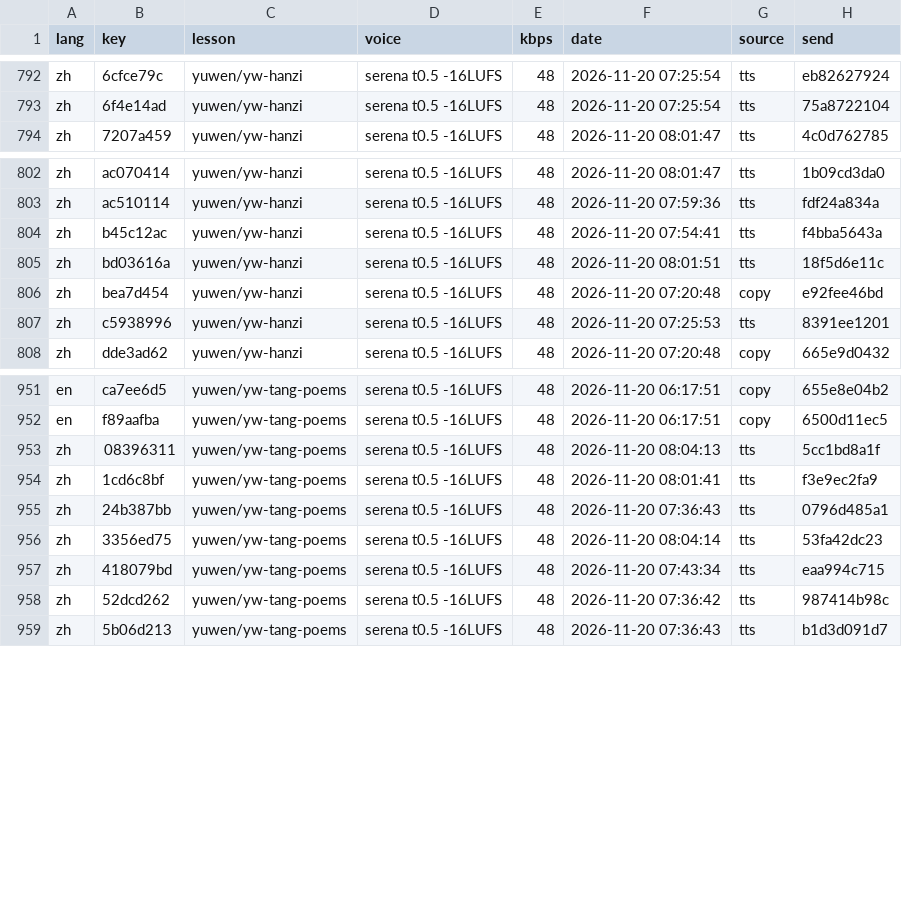
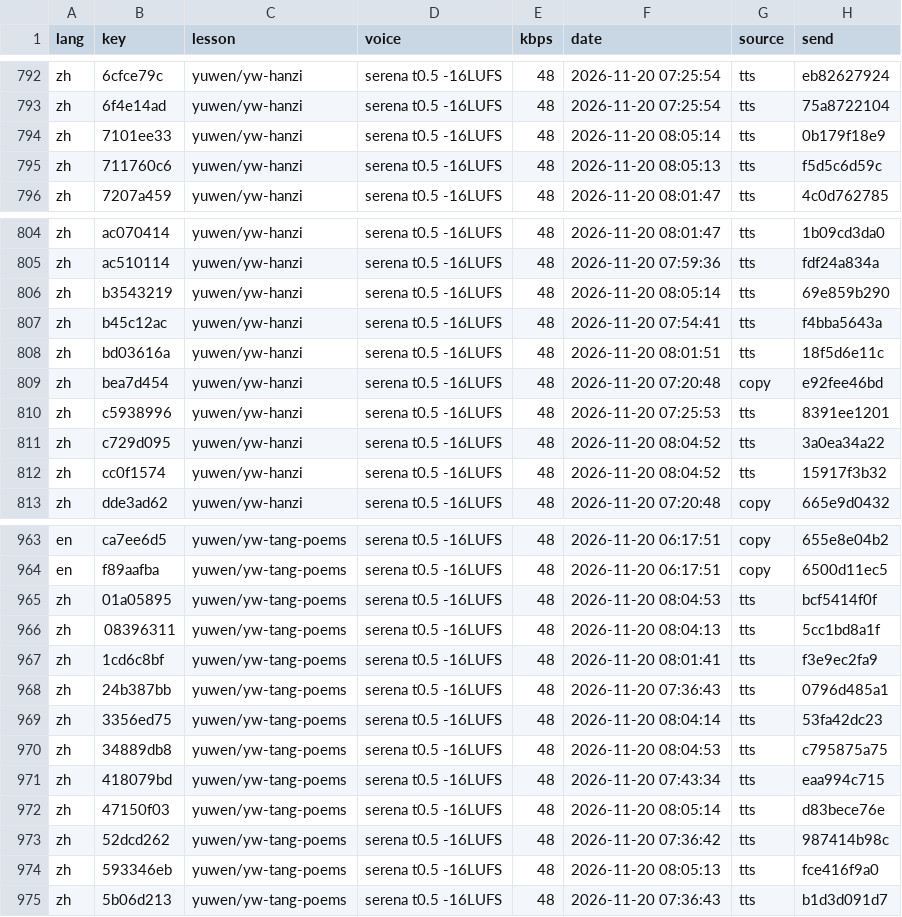
Before and after one commit to gladcolor/gc-audio-lang-math, a TSV file: status/ledger.tsv, drawn as a sheet; only a part is shown, gaps mark what is left out; the diff covers the shown part only.

Commit message:
yuwen/yw-hanzi: read-aloud (run) - finished (66/66 serena)

```diff
--- a/status/ledger.tsv
+++ b/status/ledger.tsv
@@ -793,2 +793,4 @@ zh	6cfce79c	yuwen/yw-hanzi	serena t0.5 -16LUFS	48	2026-11-20 07:25:54	tts	eb8262
 zh	6f4e14ad	yuwen/yw-hanzi	serena t0.5 -16LUFS	48	2026-11-20 07:25:54	tts	75a8722104
+zh	7101ee33	yuwen/yw-hanzi	serena t0.5 -16LUFS	48	2026-11-20 08:05:14	tts	0b179f18e9
+zh	711760c6	yuwen/yw-hanzi	serena t0.5 -16LUFS	48	2026-11-20 08:05:13	tts	f5d5c6d59c
 zh	7207a459	yuwen/yw-hanzi	serena t0.5 -16LUFS	48	2026-11-20 08:01:47	tts	4c0d762785
@@ -803,2 +805,3 @@ zh	ac070414	yuwen/yw-hanzi	serena t0.5 -16LUFS	48	2026-11-20 08:01:47	tts	1b09cd
 zh	ac510114	yuwen/yw-hanzi	serena t0.5 -16LUFS	48	2026-11-20 07:59:36	tts	fdf24a834a
+zh	b3543219	yuwen/yw-hanzi	serena t0.5 -16LUFS	48	2026-11-20 08:05:14	tts	69e859b290
 zh	b45c12ac	yuwen/yw-hanzi	serena t0.5 -16LUFS	48	2026-11-20 07:54:41	tts	f4bba5643a
@@ -807,2 +810,4 @@ zh	bea7d454	yuwen/yw-hanzi	serena t0.5 -16LUFS	48	2026-11-20 07:20:48	copy	e92fe
 zh	c5938996	yuwen/yw-hanzi	serena t0.5 -16LUFS	48	2026-11-20 07:25:53	tts	8391ee1201
+zh	c729d095	yuwen/yw-hanzi	serena t0.5 -16LUFS	48	2026-11-20 08:04:52	tts	3a0ea34a22
+zh	cc0f1574	yuwen/yw-hanzi	serena t0.5 -16LUFS	48	2026-11-20 08:04:52	tts	15917f3b32
 zh	dde3ad62	yuwen/yw-hanzi	serena t0.5 -16LUFS	48	2026-11-20 07:20:48	copy	665e9d0432
@@ -952,2 +964,3 @@ en	ca7ee6d5	yuwen/yw-tang-poems	serena t0.5 -16LUFS	48	2026-11-20 06:17:51	copy
 en	f89aafba	yuwen/yw-tang-poems	serena t0.5 -16LUFS	48	2026-11-20 06:17:51	copy	6500d11ec5
+zh	01a05895	yuwen/yw-tang-poems	serena t0.5 -16LUFS	48	2026-11-20 08:04:53	tts	bcf5414f0f
 zh	08396311	yuwen/yw-tang-poems	serena t0.5 -16LUFS	48	2026-11-20 08:04:13	tts	5cc1bd8a1f
@@ -956,4 +969,7 @@ zh	24b387bb	yuwen/yw-tang-poems	serena t0.5 -16LUFS	48	2026-11-20 07:36:43	tts	0
 zh	3356ed75	yuwen/yw-tang-poems	serena t0.5 -16LUFS	48	2026-11-20 08:04:14	tts	53fa42dc23
+zh	34889db8	yuwen/yw-tang-poems	serena t0.5 -16LUFS	48	2026-11-20 08:04:53	tts	c795875a75
 zh	418079bd	yuwen/yw-tang-poems	serena t0.5 -16LUFS	48	2026-11-20 07:43:34	tts	eaa994c715
+zh	47150f03	yuwen/yw-tang-poems	serena t0.5 -16LUFS	48	2026-11-20 08:05:14	tts	d83bece76e
 zh	52dcd262	yuwen/yw-tang-poems	serena t0.5 -16LUFS	48	2026-11-20 07:36:42	tts	987414b98c
+zh	593346eb	yuwen/yw-tang-poems	serena t0.5 -16LUFS	48	2026-11-20 08:05:13	tts	fce416f9a0
 zh	5b06d213	yuwen/yw-tang-poems	serena t0.5 -16LUFS	48	2026-11-20 07:36:43	tts	b1d3d091d7
```
Also changed, not shown: 9 added rows elsewhere in this file, 21 other files.
